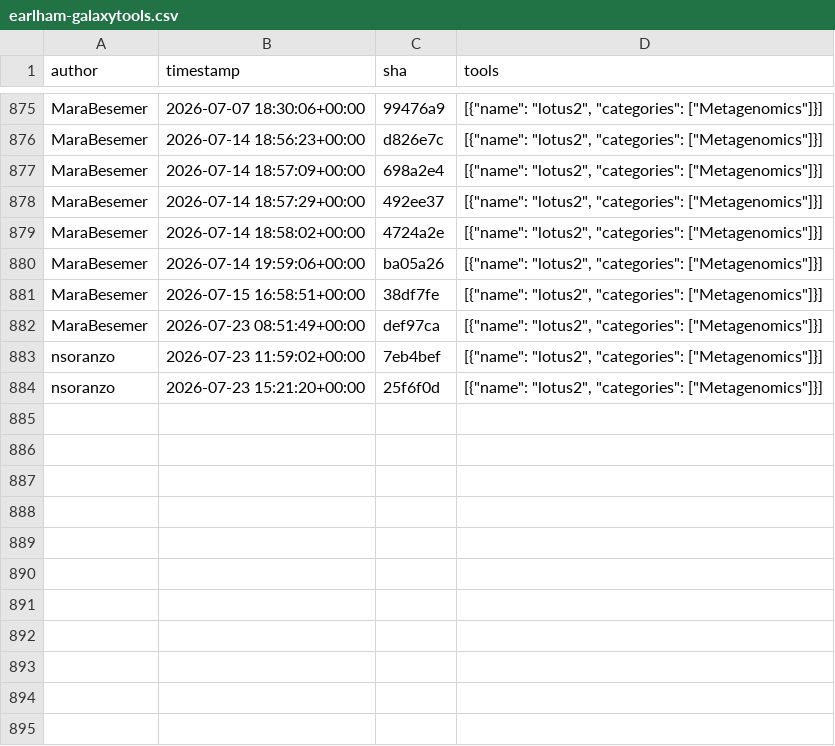
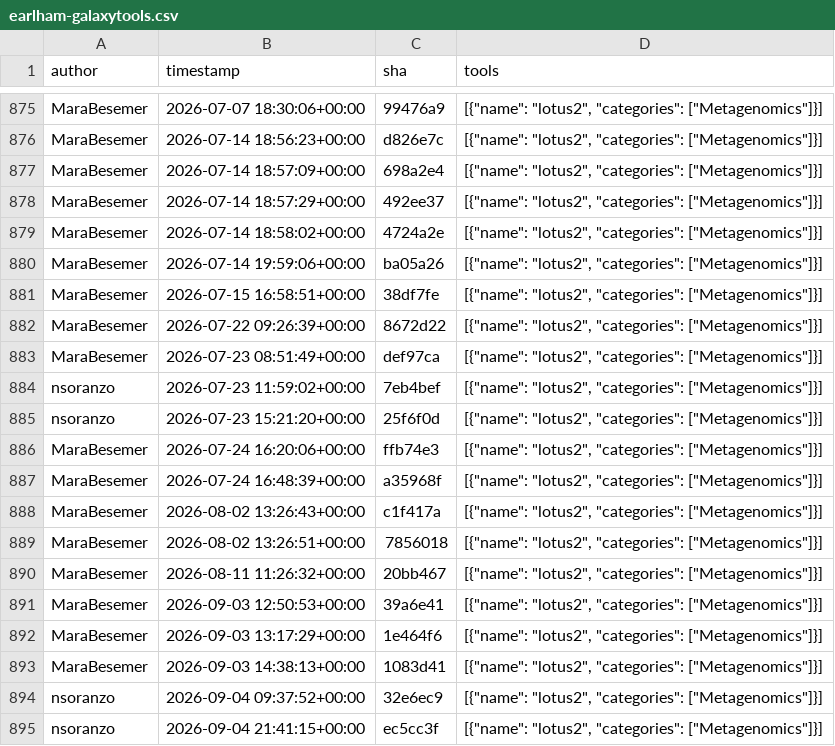
Before and after one commit to kostrykin/galaxy-community-activities, a CSV file: cache/repositories/EarlhamInst/earlham-galaxytools.csv, drawn as a sheet; only a part is shown, gaps mark what is left out.

```diff
--- a/cache/repositories/EarlhamInst/earlham-galaxytools.csv
+++ b/cache/repositories/EarlhamInst/earlham-galaxytools.csv
@@ -881,2 +881,3 @@
 "MaraBesemer","2026-07-15 16:58:51+00:00","38df7fe","[{""name"": ""lotus2"", ""categories"": [""Metagenomics""]}]"
+"MaraBesemer","2026-07-22 09:26:39+00:00","8672d22","[{""name"": ""lotus2"", ""categories"": [""Metagenomics""]}]"
 "MaraBesemer","2026-07-23 08:51:49+00:00","def97ca","[{""name"": ""lotus2"", ""categories"": [""Metagenomics""]}]"
@@ -884 +885,11 @@
 "nsoranzo","2026-07-23 15:21:20+00:00","25f6f0d","[{""name"": ""lotus2"", ""categories"": [""Metagenomics""]}]"
+"MaraBesemer","2026-07-24 16:20:06+00:00","ffb74e3","[{""name"": ""lotus2"", ""categories"": [""Metagenomics""]}]"
+"MaraBesemer","2026-07-24 16:48:39+00:00","a35968f","[{""name"": ""lotus2"", ""categories"": [""Metagenomics""]}]"
+"MaraBesemer","2026-08-02 13:26:43+00:00","c1f417a","[{""name"": ""lotus2"", ""categories"": [""Metagenomics""]}]"
+"MaraBesemer","2026-08-02 13:26:51+00:00","7856018","[{""name"": ""lotus2"", ""categories"": [""Metagenomics""]}]"
+"MaraBesemer","2026-08-11 11:26:32+00:00","20bb467","[{""name"": ""lotus2"", ""categories"": [""Metagenomics""]}]"
+"MaraBesemer","2026-09-03 12:50:53+00:00","39a6e41","[{""name"": ""lotus2"", ""categories"": [""Metagenomics""]}]"
+"MaraBesemer","2026-09-03 13:17:29+00:00","1e464f6","[{""name"": ""lotus2"", ""categories"": [""Metagenomics""]}]"
+"MaraBesemer","2026-09-03 14:38:13+00:00","1083d41","[{""name"": ""lotus2"", ""categories"": [""Metagenomics""]}]"
+"nsoranzo","2026-09-04 09:37:52+00:00","32e6ec9","[{""name"": ""lotus2"", ""categories"": [""Metagenomics""]}]"
+"nsoranzo","2026-09-04 21:41:15+00:00","ec5cc3f","[{""name"": ""lotus2"", ""categories"": [""Metagenomics""]}]"
```
Also changed, not shown: cache/repositories/bgruening/galaxytools.csv, cache/repositories/deeptools/deepTools.csv, 8 other files.
